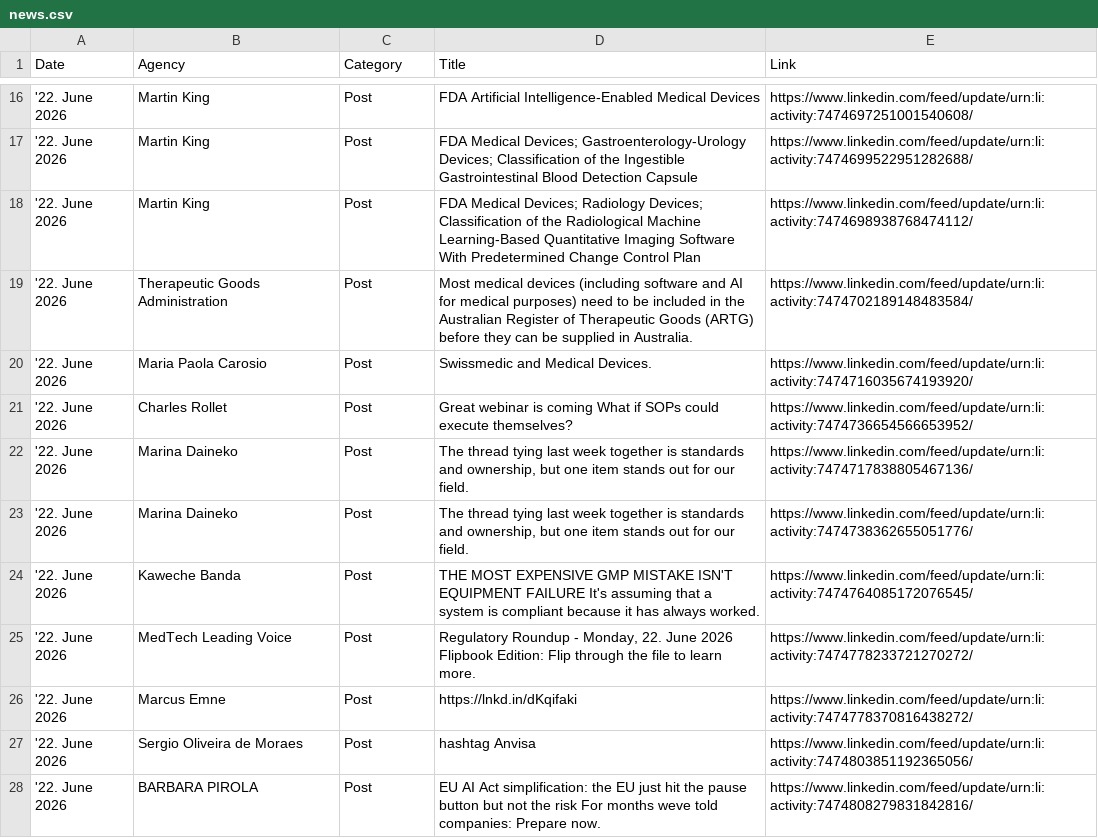
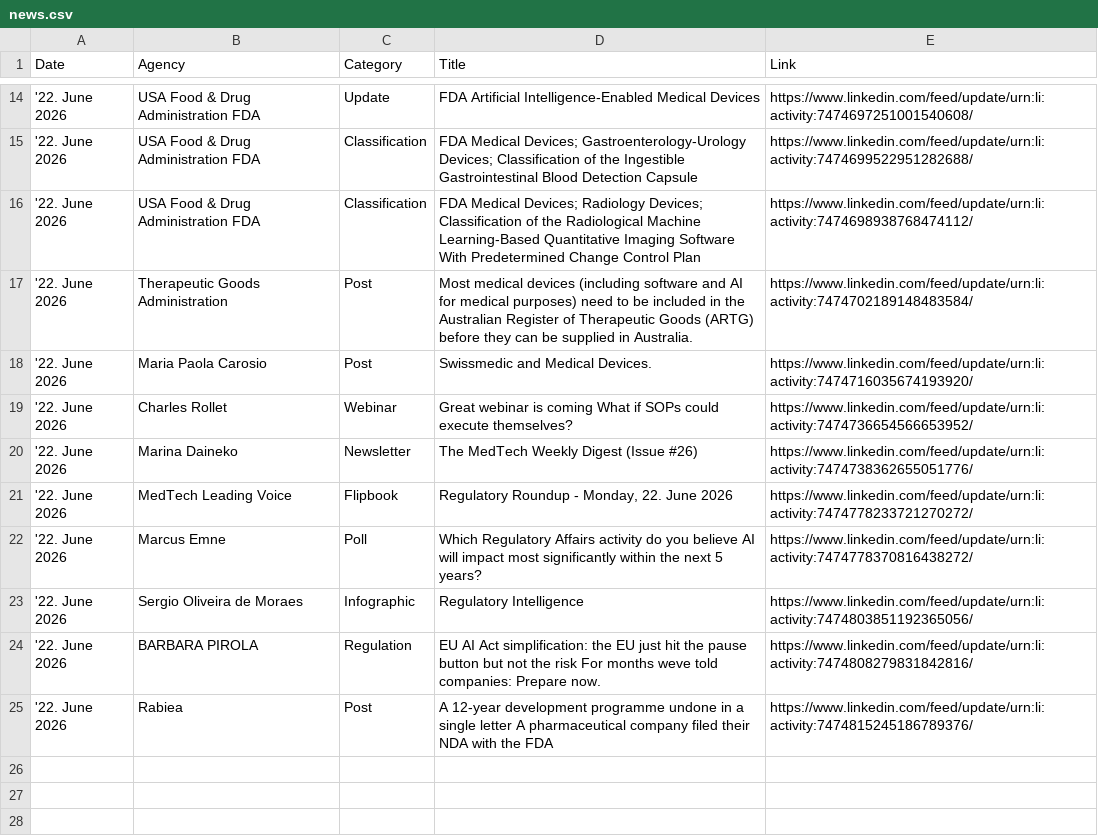
Before and after one commit to MartinCKing/Index-of-Indexes, a CSV file: news.csv, drawn as a sheet; only a part is shown, gaps mark what is left out; the diff covers the shown part only.

Commit message:
Update news.csv 2026-06-22 15:35:23

```diff
--- a/news.csv
+++ b/news.csv
@@ -16,13 +14,12 @@ Date,Agency,Category,Title,Link
-'22. June 2026,Martin King,Post,FDA Artificial Intelligence-Enabled Medical Devices,https://www.linkedin.com/feed/update/urn:li:activity:7474697251001540608/
-'22. June 2026,Martin King,Post,FDA Medical Devices; Gastroenterology-Urology Devices; Classification of the Ingestible Gastrointestinal Blood Detection Capsule,https://www.linkedin.com/feed/update/urn:li:activity:7474699522951282688/
-'22. June 2026,Martin King,Post,FDA Medical Devices; Radiology Devices; Classification of the Radiological Machine Learning-Based Quantitative Imaging Software With Predetermined Change Control Plan,https://www.linkedin.com/feed/update/urn:li:activity:7474698938768474112/
+'22. June 2026,USA Food & Drug Administration FDA,Update,FDA Artificial Intelligence-Enabled Medical Devices,https://www.linkedin.com/feed/update/urn:li:activity:7474697251001540608/
+'22. June 2026,USA Food & Drug Administration FDA,Classification,FDA Medical Devices; Gastroenterology-Urology Devices; Classification of the Ingestible Gastrointestinal Blood Detection Capsule,https://www.linkedin.com/feed/update/urn:li:activity:7474699522951282688/
+'22. June 2026,USA Food & Drug Administration FDA,Classification,FDA Medical Devices; Radiology Devices; Classification of the Radiological Machine Learning-Based Quantitative Imaging Software With Predetermined Change Control Plan,https://www.linkedin.com/feed/update/urn:li:activity:7474698938768474112/
 '22. June 2026,Therapeutic Goods Administration,Post,Most medical devices (including software and AI for medical purposes) need to be included in the Australian Register of Therapeutic Goods (ARTG) before they can be supplied in Australia.,https://www.linkedin.com/feed/update/urn:li:activity:7474702189148483584/
 '22. June 2026,Maria Paola Carosio,Post,Swissmedic and Medical Devices.,https://www.linkedin.com/feed/update/urn:li:activity:7474716035674193920/
-'22. June 2026,Charles Rollet,Post,Great webinar is coming What if SOPs could execute themselves?,https://www.linkedin.com/feed/update/urn:li:activity:7474736654566653952/
-'22. June 2026,Marina Daineko,Post,"The thread tying last week together is standards and ownership, but one item stands out for our field.",https://www.linkedin.com/feed/update/urn:li:activity:7474717838805467136/
-'22. June 2026,Marina Daineko,Post,"The thread tying last week together is standards and ownership, but one item stands out for our field.",https://www.linkedin.com/feed/update/urn:li:activity:7474738362655051776/
-'22. June 2026,Kaweche Banda,Post,THE MOST EXPENSIVE GMP MISTAKE ISN'T EQUIPMENT FAILURE It's assuming that a system is compliant because it has always worked.,https://www.linkedin.com/feed/update/urn:li:activity:7474764085172076545/
-'22. June 2026,MedTech Leading Voice,Post,"Regulatory Roundup - Monday, 22. June 2026 Flipbook Edition: Flip through the file to learn more.",https://www.linkedin.com/feed/update/urn:li:activity:7474778233721270272/
-'22. June 2026,Marcus Emne,Post,https://lnkd.in/dKqifaki,https://www.linkedin.com/feed/update/urn:li:activity:7474778370816438272/
-'22. June 2026,Sergio Oliveira de Moraes,Post,hashtag Anvisa,https://www.linkedin.com/feed/update/urn:li:activity:7474803851192365056/
-'22. June 2026,BARBARA PIROLA,Post,EU AI Act simplification: the EU just hit the pause button but not the risk For months weve told companies: Prepare now.,https://www.linkedin.com/feed/update/urn:li:activity:7474808279831842816/
+'22. June 2026,Charles Rollet,Webinar,Great webinar is coming What if SOPs could execute themselves?,https://www.linkedin.com/feed/update/urn:li:activity:7474736654566653952/
+'22. June 2026,Marina Daineko,Newsletter,The MedTech Weekly Digest (Issue #26),https://www.linkedin.com/feed/update/urn:li:activity:7474738362655051776/
+'22. June 2026,MedTech Leading Voice,Flipbook,"Regulatory Roundup - Monday, 22. June 2026",https://www.linkedin.com/feed/update/urn:li:activity:7474778233721270272/
+'22. June 2026,Marcus Emne,Poll,Which Regulatory Affairs activity do you believe AI will impact most significantly within the next 5 years?,https://www.linkedin.com/feed/update/urn:li:activity:7474778370816438272/
+'22. June 2026,Sergio Oliveira de Moraes,Infographic,Regulatory Intelligence,https://www.linkedin.com/feed/update/urn:li:activity:7474803851192365056/
+'22. June 2026,BARBARA PIROLA,Regulation,EU AI Act simplification: the EU just hit the pause button but not the risk For months weve told companies: Prepare now.,https://www.linkedin.com/feed/update/urn:li:activity:7474808279831842816/
+'22. June 2026,Rabiea,Post,A 12-year development programme undone in a single letter A pharmaceutical company filed their NDA with the FDA,https://www.linkedin.com/feed/update/urn:li:activity:7474815245186789376/
```
Also changed, not shown: 2 removed rows and 21 edited cells elsewhere in this file.
